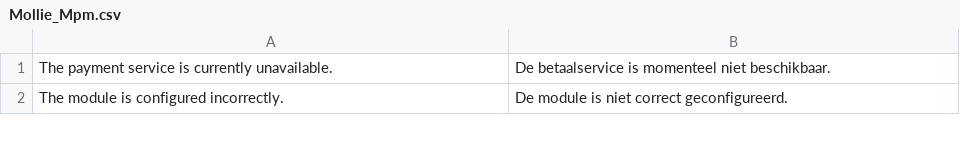
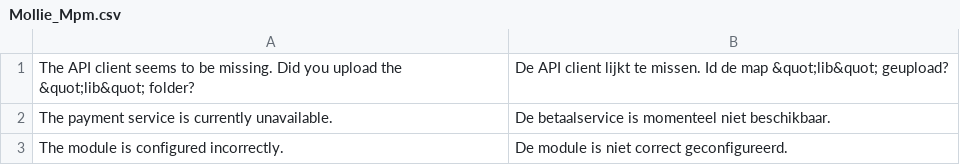
Before and after one commit to mollie/Magento, a CSV file: app/locale/nl_NL/Mollie_Mpm.csv, drawn as a sheet; only a part is shown; the diff names each change by its address in the sheet, - before the commit and + after, or states it on an @@ line.

```diff
--- a/app/locale/nl_NL/Mollie_Mpm.csv
+++ b/app/locale/nl_NL/Mollie_Mpm.csv
+row 1: The API client seems to be missing. Did you upload the &quot;lib&quot; folder? | De API client lijkt te missen. Id de map &quot;lib&quot; geupload?
```
Also changed, not shown: app/locale/en_GB/Mollie_Mpm.csv, app/locale/en_US/Mollie_Mpm.csv, 10 other files.
